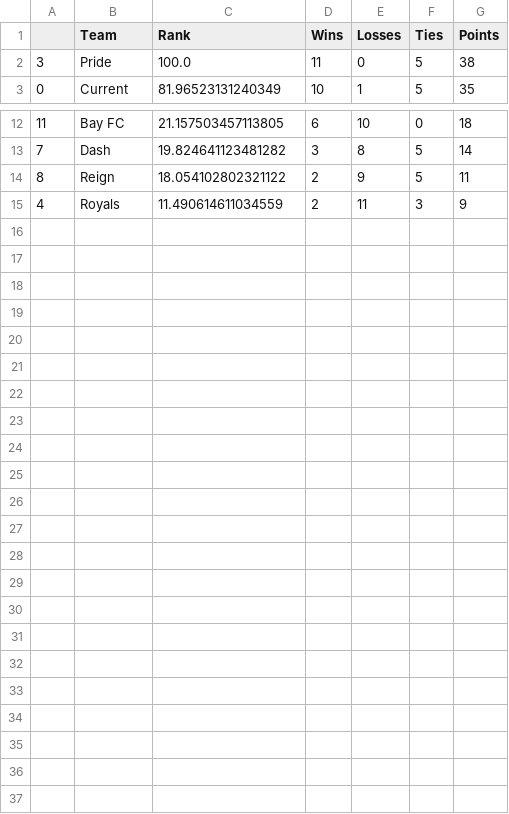
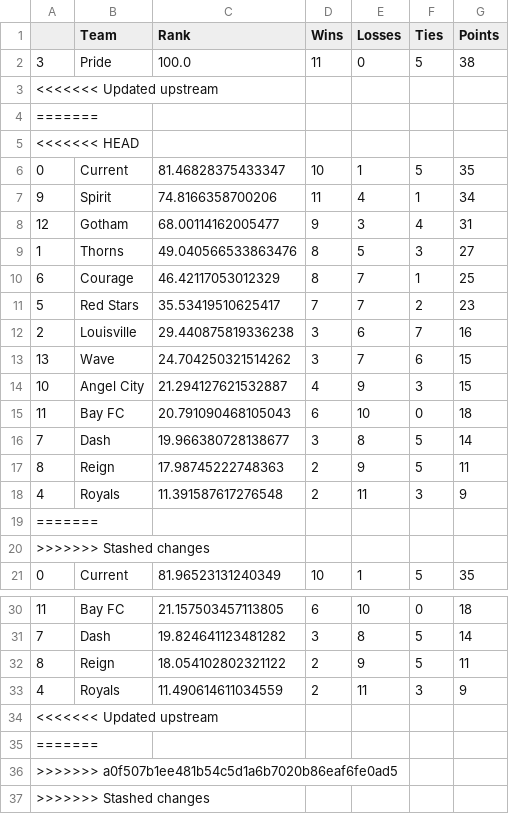
Before and after one commit to jmn5/powerRankCSVFiles, a CSV file: nwsl_power_rankings.csv, drawn as a sheet; only a part is shown, gaps mark what is left out; the diff names each change by its address in the sheet, - before the commit and + after, or states it on an @@ line.

Commit message:
Update nwsl_power_rankings.csv

```diff
--- a/nwsl_power_rankings.csv
+++ b/nwsl_power_rankings.csv
+row 3: <<<<<<< Updated upstream
+row 4: =======
+row 5: <<<<<<< HEAD
+row 6: 0 | Current | 81.46828375433347 | 10 | 1 | 5 | 35
+row 7: 9 | Spirit | 74.8166358700206 | 11 | 4 | 1 | 34
+row 8: 12 | Gotham | 68.00114162005477 | 9 | 3 | 4 | 31
+row 9: 1 | Thorns | 49.040566533863476 | 8 | 5 | 3 | 27
+row 10: 6 | Courage | 46.42117053012329 | 8 | 7 | 1 | 25
+row 11: 5 | Red Stars | 35.53419510625417 | 7 | 7 | 2 | 23
+row 12: 2 | Louisville | 29.440875819336238 | 3 | 6 | 7 | 16
+row 13: 13 | Wave | 24.704250321514262 | 3 | 7 | 6 | 15
+row 14: 10 | Angel City | 21.294127621532887 | 4 | 9 | 3 | 15
+row 15: 11 | Bay FC | 20.791090468105043 | 6 | 10 | 0 | 18
+row 16: 7 | Dash | 19.966380728138677 | 3 | 8 | 5 | 14
+row 17: 8 | Reign | 17.98745222748363 | 2 | 9 | 5 | 11
+row 18: 4 | Royals | 11.391587617276548 | 2 | 11 | 3 | 9
+row 19: =======
+row 20: >>>>>>> Stashed changes
+row 34: <<<<<<< Updated upstream
+row 35: =======
+row 36: >>>>>>> a0f507b1ee481b54c5d1a6b7020b86eaf6fe0ad5
+row 37: >>>>>>> Stashed changes
```
